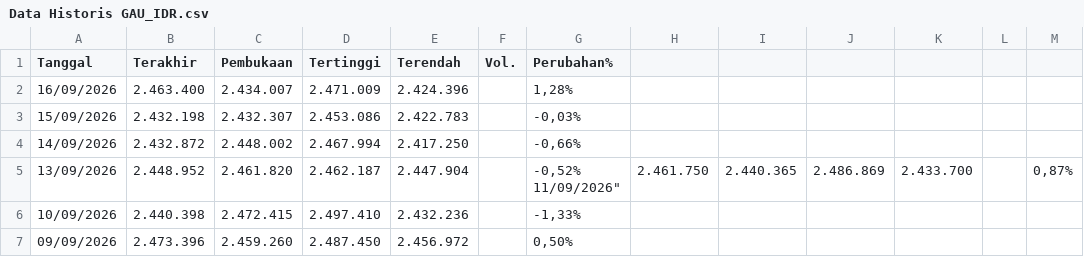
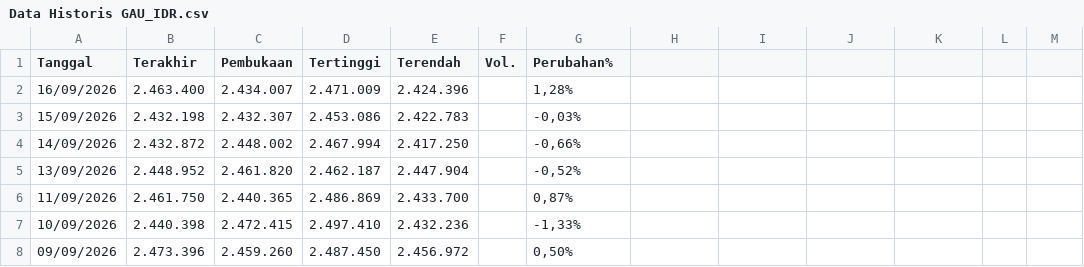
Before and after one commit to wlmyaps/kurs, a CSV file: Data Historis GAU_IDR.csv, drawn as a sheet; only a part is shown.

Commit message:
Update Data Historis GAU_IDR.csv

```diff
--- a/Data Historis GAU_IDR.csv
+++ b/Data Historis GAU_IDR.csv
@@ -4,4 +4,4 @@
 "14/09/2026","2.432.872","2.448.002","2.467.994","2.417.250","","-0,66%"
-"13/09/2026","2.448.952","2.461.820","2.462.187","2.447.904","","-0,52%
-"11/09/2026","2.461.750","2.440.365","2.486.869","2.433.700","","0,87%"
+"13/09/2026","2.448.952","2.461.820","2.462.187","2.447.904","","-0,52%"
+"11/09/2026","2.461.750","2.440.365","2.486.869","2.433.700","","0,87%"
 "10/09/2026","2.440.398","2.472.415","2.497.410","2.432.236","","-1,33%"
```
